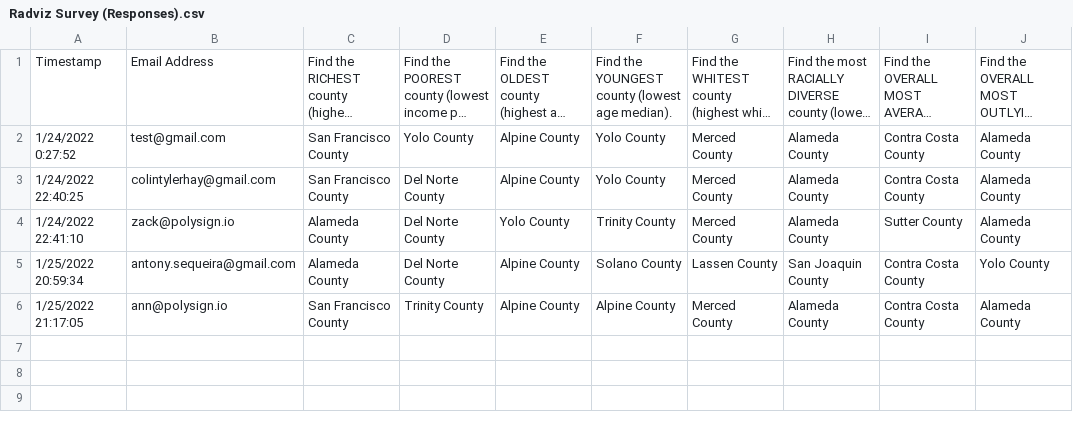
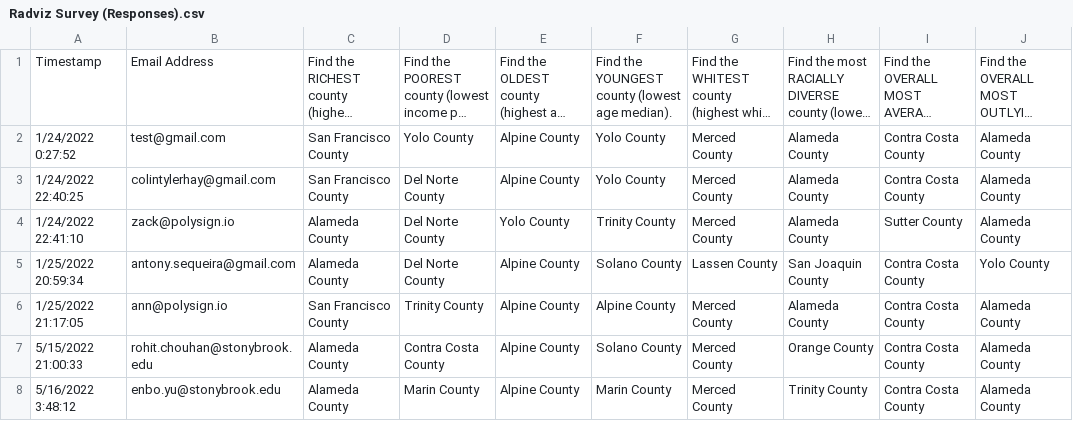
Before and after one commit to gzakhar/radviz-research, a CSV file: private/Responses/Radviz Survey (Responses).csv, drawn as a sheet; long unchanged cells end in …; the diff names each change by its address in the sheet, - before the commit and + after, or states it on an @@ line.

```diff
--- a/private/Responses/Radviz Survey (Responses).csv
+++ b/private/Responses/Radviz Survey (Responses).csv
+row 7: 5/15/2022 21:00:33 | rohit.chouhan@stonybrook.edu | Alameda County | Contra Costa County | Alpine County | Solano County | Merced County | Orange County | Contra Costa County | Alameda County
+row 8: 5/16/2022 3:48:12 | enbo.yu@stonybrook.edu | Alameda County | Marin County | Alpine County | Marin County | Merced County | Trinity County | Contra Costa County | Alameda County
```
Also changed, not shown: private/Responses/S-Radviz Survey (Responses).csv, 6 other files.
